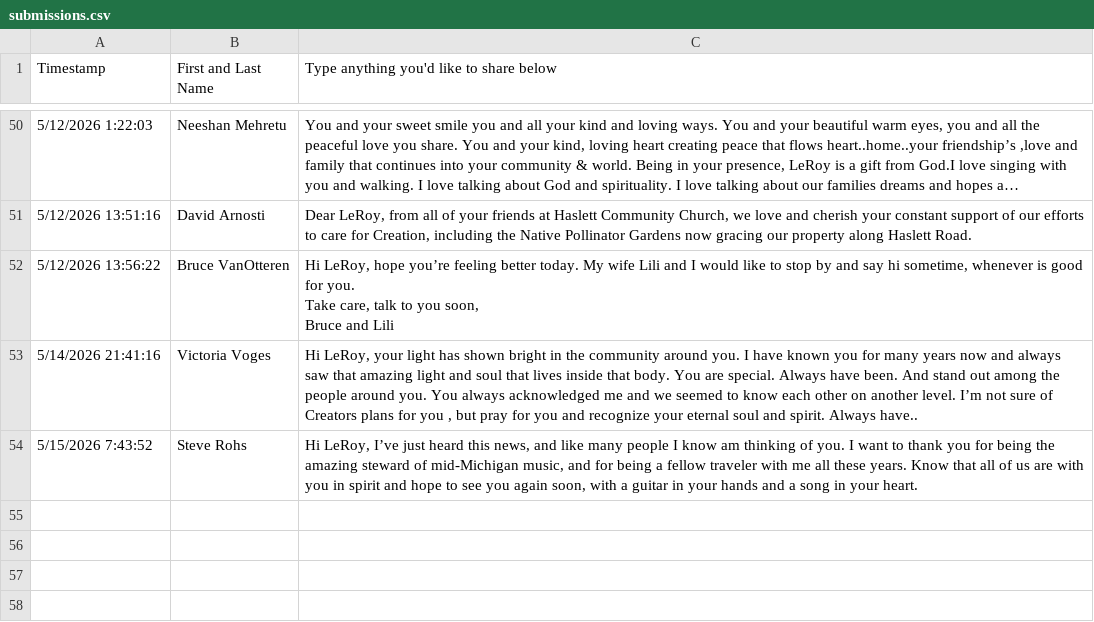
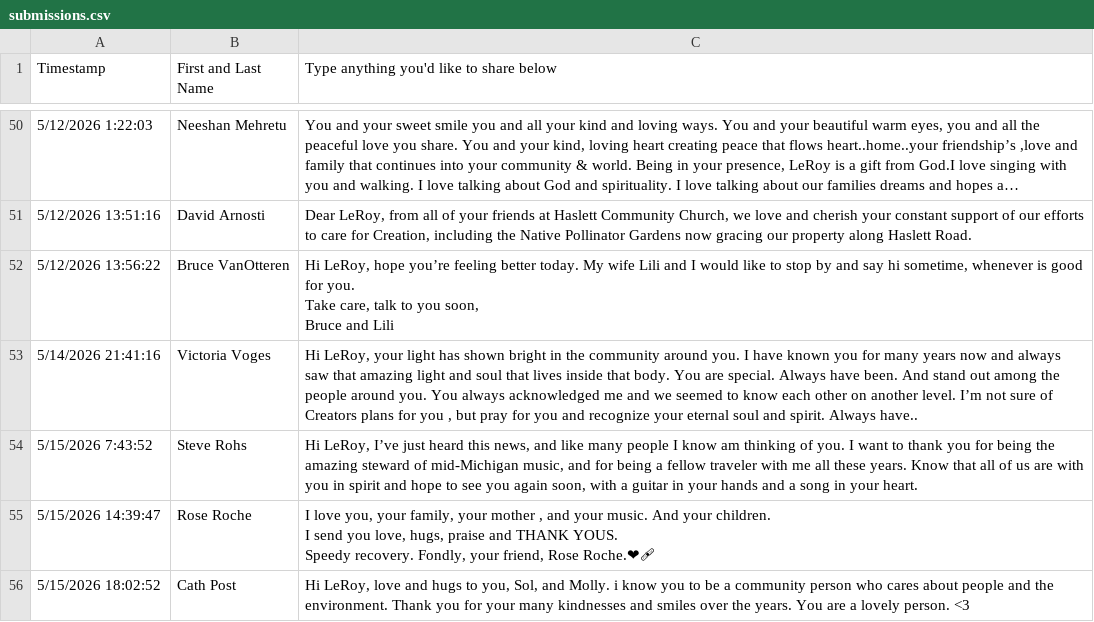
Before and after one commit to solgood44/leroy, a CSV file: data/memories/submissions.csv, drawn as a sheet; only a part is shown, gaps mark what is left out; long unchanged cells end in …; ↵ is a line break in a cell; the diff names each change by its address in the sheet, - before the commit and + after, or states it on an @@ line.

```diff
--- a/data/memories/submissions.csv
+++ b/data/memories/submissions.csv
+row 55: 5/15/2026 14:39:47 | Rose Roche | I love you, your family, your mother , and your music. And your children. ↵ I send you love, hugs, praise and THANK YOUS. ↵ Speedy recovery. Fondly, your friend, Rose Roche.❤‍🩹
+row 56: 5/15/2026 18:02:52 | Cath Post | Hi LeRoy, love and hugs to you, Sol, and Molly. i know you to be a community person who cares about people and the environment. Thank you for your many kindnesses and smiles over the years. You are a lovely person. <3
```
Also changed, not shown: 18 other files.
